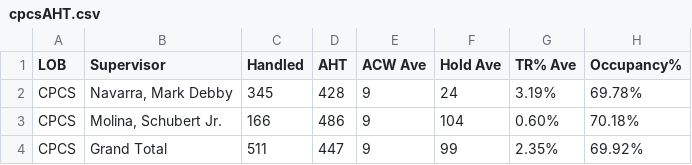
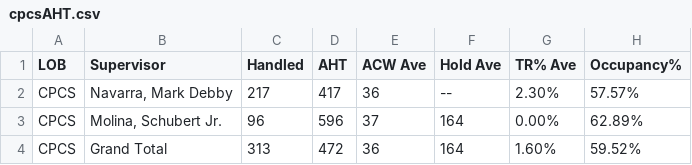
Before and after one commit to mosaicphl/caremoreproviderAHT, a CSV file: cpcsAHT.csv, drawn as a sheet.

```diff
--- a/cpcsAHT.csv
+++ b/cpcsAHT.csv
@@ -1,4 +1,4 @@
 LOB,Supervisor,Handled,AHT,ACW Ave,Hold Ave,TR% Ave,Occupancy%
-CPCS,"Navarra, Mark Debby",345,428,9,24,3.19%,69.78%
-CPCS,"Molina, Schubert Jr.",166,486,9,104,0.60%,70.18%
-CPCS,Grand Total,511,447,9,99,2.35%,69.92%
+CPCS,"Navarra, Mark Debby",217,417,36,--,2.30%,57.57%
+CPCS,"Molina, Schubert Jr.",96,596,37,164,0.00%,62.89%
+CPCS,Grand Total,313,472,36,164,1.60%,59.52%
```
Also changed, not shown: cpcs.csv, 1 other file.
